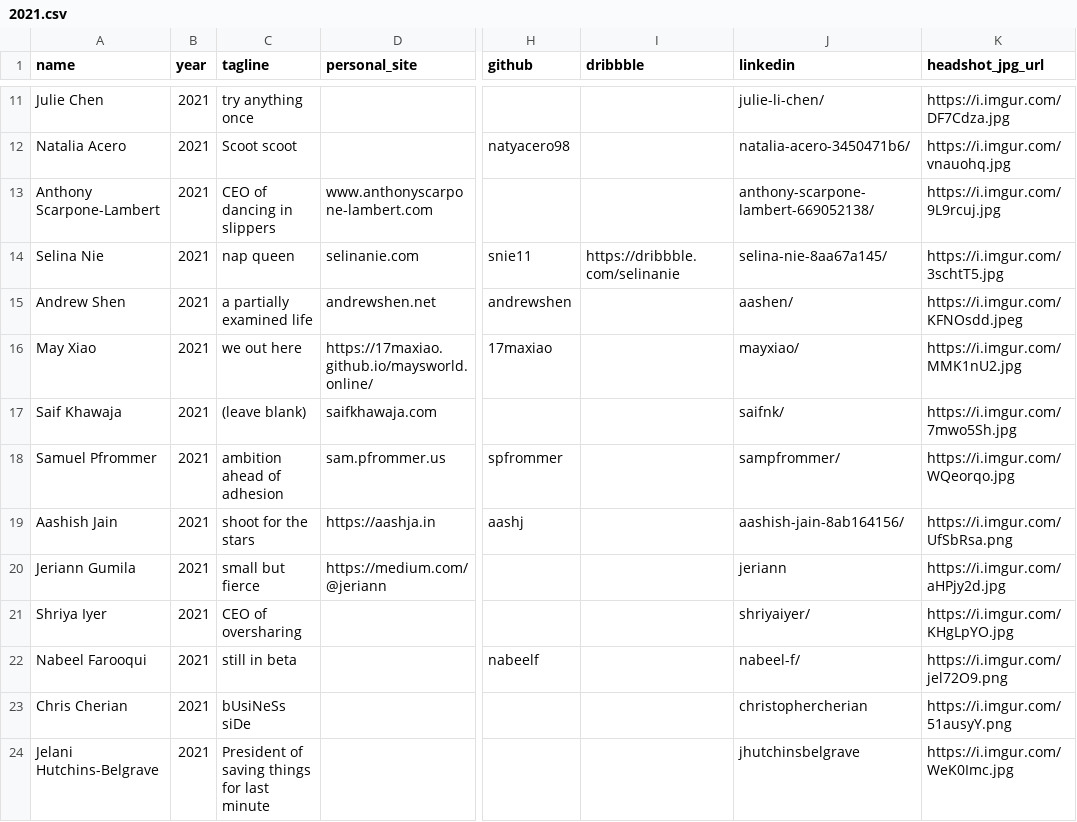
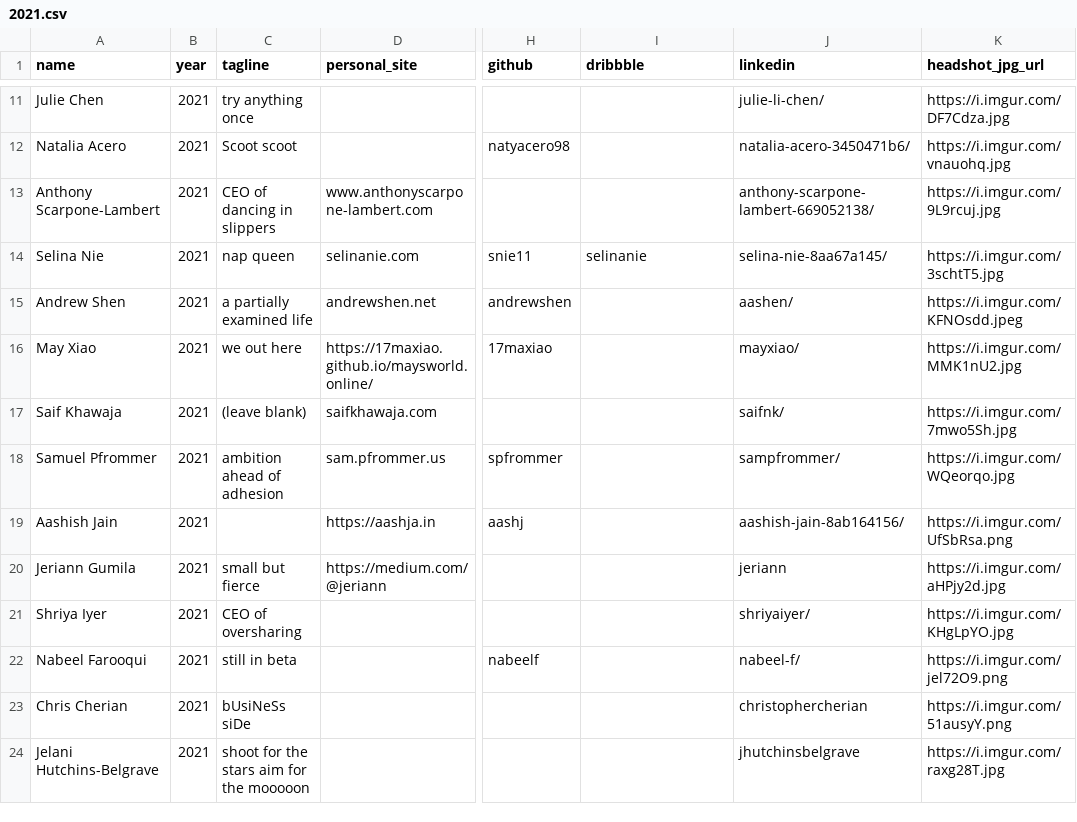
Before and after one commit to bellsociety/bellsociety.com_old, a CSV file: _data/2021.csv, drawn as a sheet; only a part is shown, gaps mark what is left out; the diff names each change by its address in the sheet, - before the commit and + after, or states it on an @@ line.

```diff
--- a/_data/2021.csv
+++ b/_data/2021.csv
-I14 (dribbble): https://dribbble.com/selinanie
+I14 (dribbble): selinanie
-C19 (tagline): shoot for the stars
+C19 (tagline): (empty)
-C24 (tagline): President of saving things for last minute
+C24 (tagline): shoot for the stars aim for the mooooon
-K24 (headshot_jpg_url): https://i.imgur.com/WeK0Imc.jpg
+K24 (headshot_jpg_url): https://i.imgur.com/raxg28T.jpg
```
Also changed, not shown: 3 other files.
